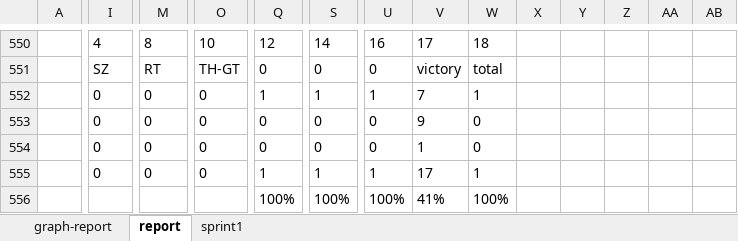
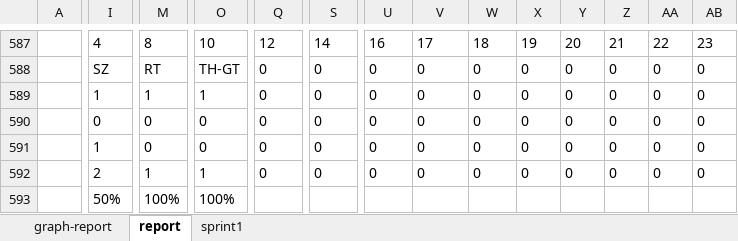
Before and after one commit to kawahira/WoT-Documents, an Excel workbook: WoT.xlsx, sheet report, drawn as a sheet; only a part is shown, gaps mark what is left out; values as stored, in another font and other column widths than the file's, no borders; charts and pictures not drawn; removed rows and columns are numbered as before the commit, all else as after; rows hold the shown columns only; the diff covers the shown part only; the diff names each change by its address in the sheet, - before the commit and + after, or states it on an @@ line.

```diff
--- a/WoT.xlsx (sheet report)
+++ b/WoT.xlsx (sheet report)
-X587: (empty)
+X587: 19
-Y587: (empty)
+Y587: 20
-Z587: (empty)
+Z587: 21
-AA587: (empty)
+AA587: 22
-AB587: (empty)
+AB587: 23
-V588: victory
+V588: 0
-W588: total
+W588: 0
-X588: (empty)
+X588: 0
-Y588: (empty)
+Y588: 0
-Z588: (empty)
+Z588: 0
-AA588: (empty)
+AA588: 0
-AB588: (empty)
+AB588: 0
-row 552:  | 0 | 0 | 0 | 1 | 1 | 1 | 7 | 1
+row 589:  | 1 | 1 | 1 | 0 | 0 | 0 | 0 | 0 | 0 | 0 | 0 | 0 | 0
-V590: 9
+V590: 0
-X590:X591: (empty)
+X590:X591: 0
-Y590:Y591: (empty)
+Y590:Y591: 0
-Z590:Z591: (empty)
+Z590:Z591: 0
-AA590:AA591: (empty)
+AA590:AA591: 0
-AB590:AB591: (empty)
+AB590:AB591: 0
-I591: 0
+I591: 1
-V591: 1
+V591: 0
-row 555:  | 0 | 0 | 0 | 1 | 1 | 1 | 17 | 1
+row 592:  | 2 | 1 | 1 | 0 | 0 | 0 | 0 | 0 | 0 | 0 | 0 | 0 | 0
-I593: (empty)
+I593: 50%
-M593: (empty)
+M593: 100%
-O593: (empty)
+O593: 100%
-Q593: 100%
+Q593: (empty)
-S593: 100%
+S593: (empty)
-U593: 100%
+U593: (empty)
-V593: 41%
+V593: (empty)
-W593: 100%
+W593: (empty)
```
Also changed, not shown: 37 added rows elsewhere in this sheet, formulas that keep their value, charts or pictures, 1 other file.
